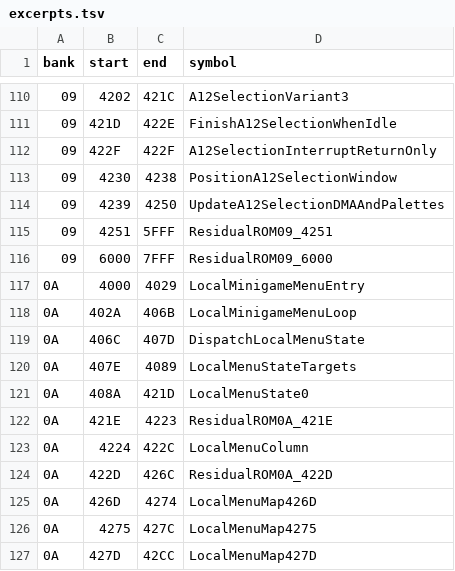
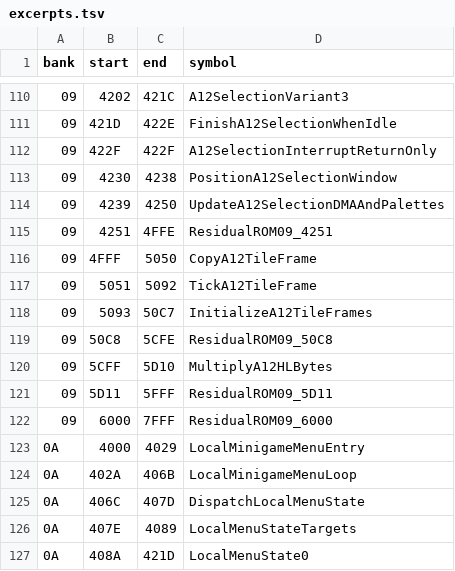
Before and after one commit to zenaror/net-de-get, a TSV file: config/excerpts.tsv, drawn as a sheet; only a part is shown, gaps mark what is left out; the shorter side is filled out with more unchanged rows.

Commit message:
Disassemble A12 tile frames preserving low-product source advance

```diff
--- a/config/excerpts.tsv
+++ b/config/excerpts.tsv
@@ -114,3 +114,9 @@ bank	start	end	symbol
 09	4239	4250	UpdateA12SelectionDMAAndPalettes
-09	4251	5FFF	ResidualROM09_4251
+09	4251	4FFE	ResidualROM09_4251
+09	4FFF	5050	CopyA12TileFrame
+09	5051	5092	TickA12TileFrame
+09	5093	50C7	InitializeA12TileFrames
+09	50C8	5CFE	ResidualROM09_50C8
+09	5CFF	5D10	MultiplyA12HLBytes
+09	5D11	5FFF	ResidualROM09_5D11
 09	6000	7FFF	ResidualROM09_6000
```
Also changed, not shown: 8 other files.
